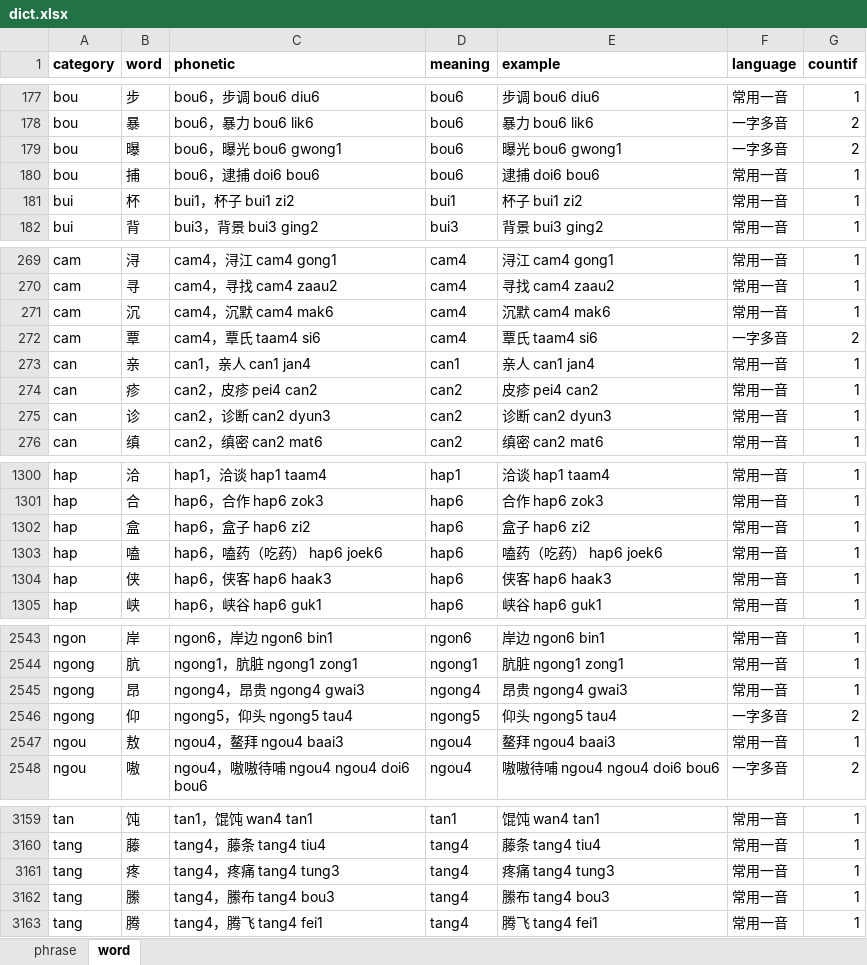
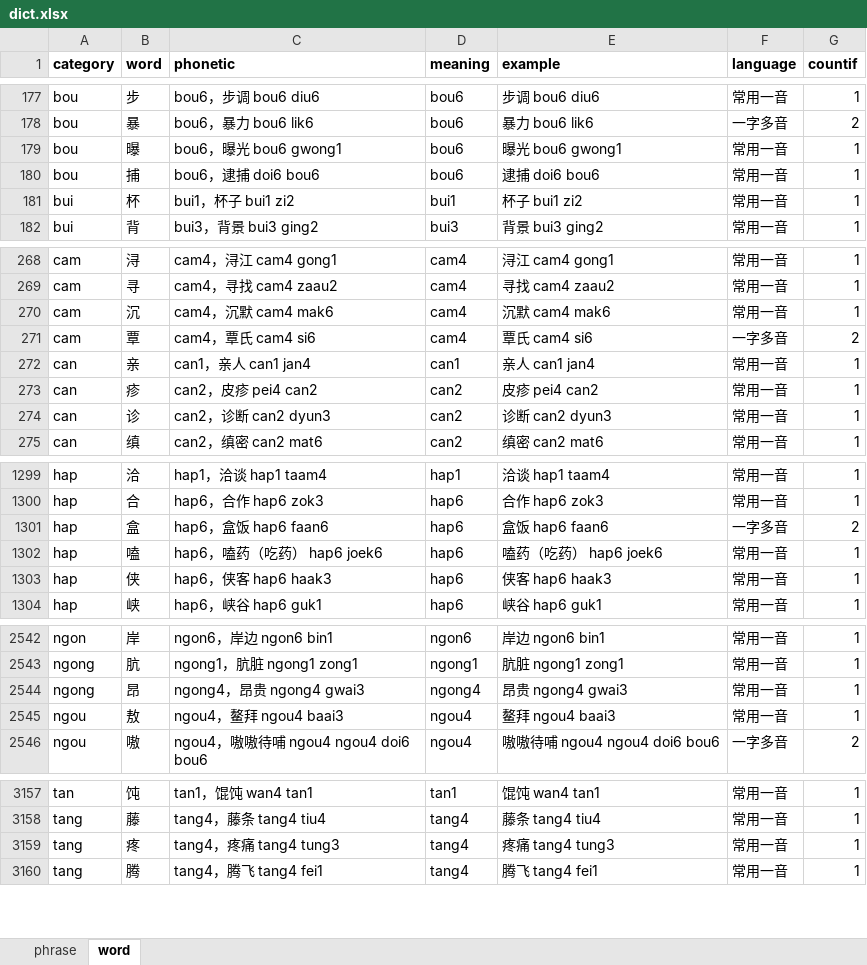
Before and after one commit to viewnn/wordcards, an Excel workbook: dict.xlsx, sheet word, drawn as a sheet; only a part is shown, gaps mark what is left out; values as stored, in another font and other column widths than the file's, no borders; removed rows and columns are numbered as before the commit, all else as after; the diff covers the shown part only; the diff names each change by its address in the sheet, - before the commit and + after, or states it on an @@ line.

```diff
--- a/dict.xlsx (sheet word)
+++ b/dict.xlsx (sheet word)
-F179 (language): 一字多音
+F179 (language): 常用一音
-G179 (countif): 2
+G179 (countif): 1
-C271 (phonetic): cam4，覃氏 taam4 si6
+C271 (phonetic): cam4，覃氏 cam4 si6
-E271 (example): 覃氏 taam4 si6
+E271 (example): 覃氏 cam4 si6
-C1301 (phonetic): hap6，盒子 hap6 zi2
+C1301 (phonetic): hap6，盒饭 hap6 faan6
-E1301 (example): 盒子 hap6 zi2
+E1301 (example): 盒饭 hap6 faan6
-F1301 (language): 常用一音
+F1301 (language): 一字多音
-G1301 (countif): 1
+G1301 (countif): 2
-row 2546: ngong | 仰 | ngong5，仰头 ngong5 tau4 | ngong5 | 仰头 ngong5 tau4 | 一字多音 | 2
-row 3162: tang | 縢 | tang4，縢布 tang4 bou3 | tang4 | 縢布 tang4 bou3 | 常用一音 | 1
```
Also changed, not shown: 2 added rows, 3 removed rows and 30 edited cells elsewhere in this sheet, sheet phrase, formulas that keep their value.
